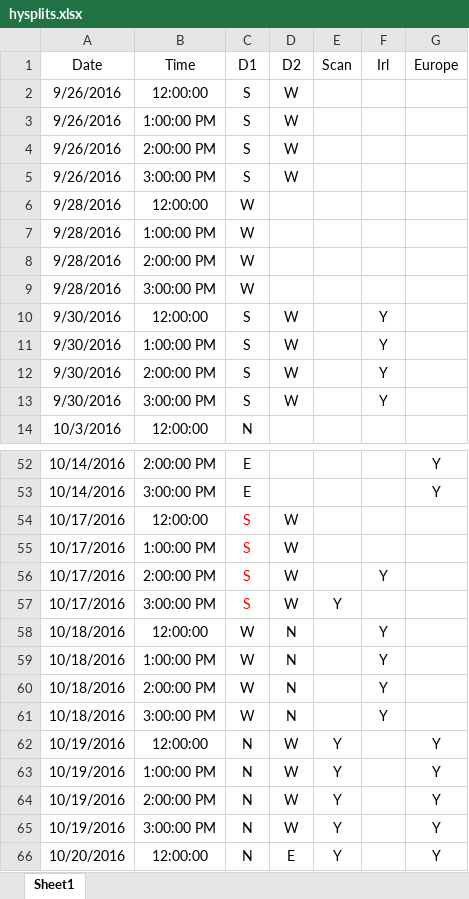
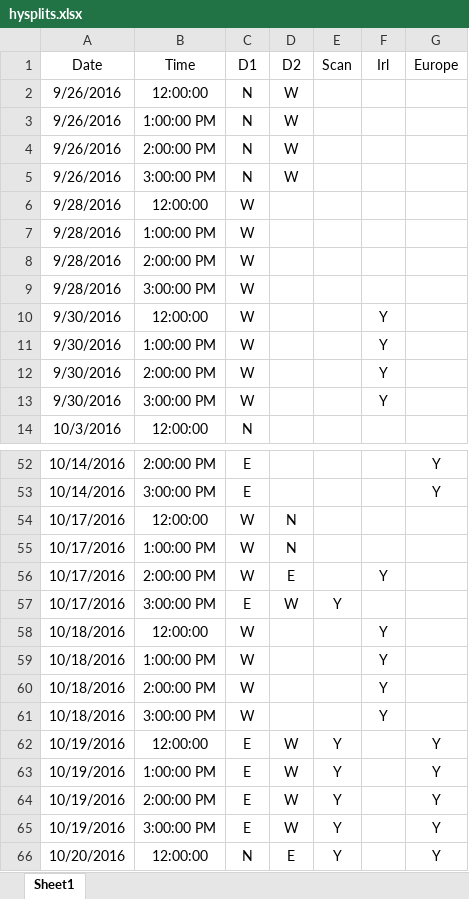
Before and after one commit to danielosullivan2007/Farmscripts, an Excel workbook: hysplits.xlsx, sheet Sheet1, drawn as a sheet; only a part is shown, gaps mark what is left out; values as stored, in another font and other column widths than the file's, no borders; the diff covers the shown part only; the diff names each change by its address in the sheet, - before the commit and + after, or states it on an @@ line.

Commit message:
Revert "Add files via upload"
This reverts commit aa56496f24ca4306608440a54e2c112fd0b80c00.

```diff
--- a/hysplits.xlsx (sheet Sheet1)
+++ b/hysplits.xlsx (sheet Sheet1)
-C2:C5 (D1): S
+C2:C5 (D1): N
-C10:C13 (D1): S
+C10:C13 (D1): W
-D10:D13 (D2): W
+D10:D13 (D2): (empty)
-C54:C56 (D1): S
+C54:C56 (D1): W
-C54:C57 text colour: #FF0000
+C54:C57 text colour: black
-D54:D55 (D2): W
+D54:D55 (D2): N
-D56 (D2): W
+D56 (D2): E
-C57 (D1): S
+C57 (D1): E
-D58:D61 (D2): N
+D58:D61 (D2): (empty)
-C62:C65 (D1): N
+C62:C65 (D1): E
```
Also changed, not shown: 19 edited cells elsewhere in this sheet.
